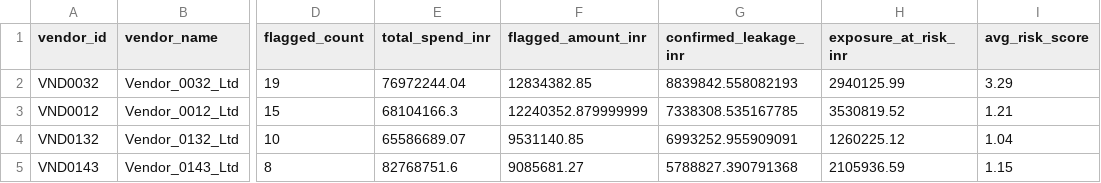
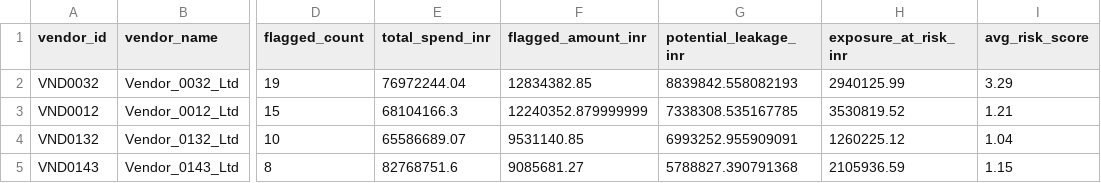
Before and after one commit to VinayVirat54/revenue-leakage-detection, a CSV file: outputs/vendor_risk.csv, drawn as a sheet; only a part is shown, gaps mark what is left out; the diff names each change by its address in the sheet, - before the commit and + after, or states it on an @@ line.

Commit message:
Rename to potential leakage, add TP/FP split

```diff
--- a/outputs/vendor_risk.csv
+++ b/outputs/vendor_risk.csv
-G1: confirmed_leakage_inr
+G1: potential_leakage_inr
```
Also changed, not shown: 5 other files.
